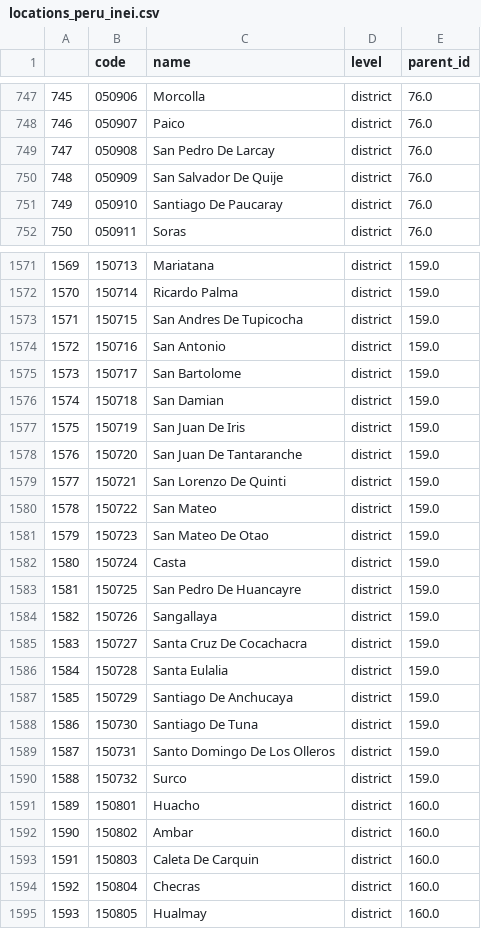
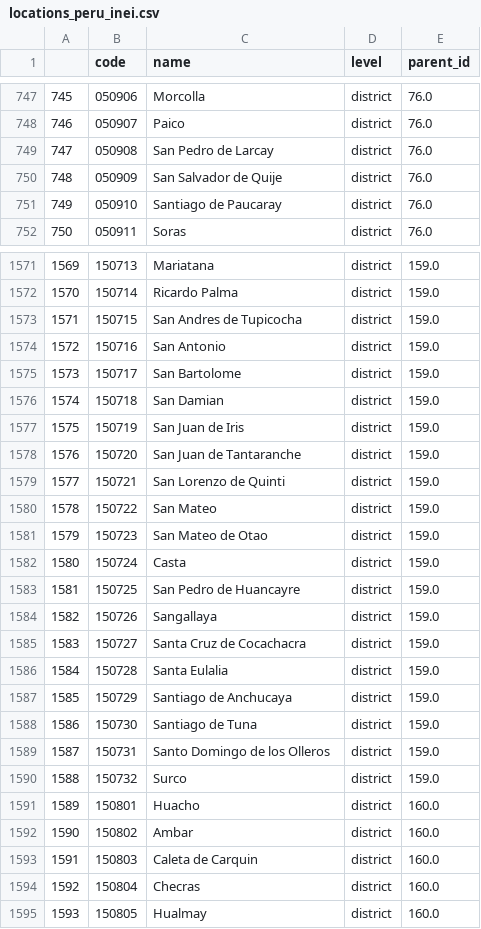
Before and after one commit to cid-harvard/classifications, a CSV file: location/Peru/INEI/out/locations_peru_inei.csv, drawn as a sheet; only a part is shown, gaps mark what is left out; the diff covers the shown part only.

Commit message:
Fix title case issues in Peru names

```diff
--- a/location/Peru/INEI/out/locations_peru_inei.csv
+++ b/location/Peru/INEI/out/locations_peru_inei.csv
@@ -748,5 +748,5 @@
 746,"050907","Paico","district",76.0
-747,"050908","San Pedro De Larcay","district",76.0
-748,"050909","San Salvador De Quije","district",76.0
-749,"050910","Santiago De Paucaray","district",76.0
+747,"050908","San Pedro de Larcay","district",76.0
+748,"050909","San Salvador de Quije","district",76.0
+749,"050910","Santiago de Paucaray","district",76.0
 750,"050911","Soras","district",76.0
@@ -1572,3 +1572,3 @@
 1570,"150714","Ricardo Palma","district",159.0
-1571,"150715","San Andres De Tupicocha","district",159.0
+1571,"150715","San Andres de Tupicocha","district",159.0
 1572,"150716","San Antonio","district",159.0
@@ -1576,15 +1576,15 @@
 1574,"150718","San Damian","district",159.0
-1575,"150719","San Juan De Iris","district",159.0
-1576,"150720","San Juan De Tantaranche","district",159.0
-1577,"150721","San Lorenzo De Quinti","district",159.0
+1575,"150719","San Juan de Iris","district",159.0
+1576,"150720","San Juan de Tantaranche","district",159.0
+1577,"150721","San Lorenzo de Quinti","district",159.0
 1578,"150722","San Mateo","district",159.0
-1579,"150723","San Mateo De Otao","district",159.0
+1579,"150723","San Mateo de Otao","district",159.0
 1580,"150724","Casta","district",159.0
-1581,"150725","San Pedro De Huancayre","district",159.0
+1581,"150725","San Pedro de Huancayre","district",159.0
 1582,"150726","Sangallaya","district",159.0
-1583,"150727","Santa Cruz De Cocachacra","district",159.0
+1583,"150727","Santa Cruz de Cocachacra","district",159.0
 1584,"150728","Santa Eulalia","district",159.0
-1585,"150729","Santiago De Anchucaya","district",159.0
-1586,"150730","Santiago De Tuna","district",159.0
-1587,"150731","Santo Domingo De Los Olleros","district",159.0
+1585,"150729","Santiago de Anchucaya","district",159.0
+1586,"150730","Santiago de Tuna","district",159.0
+1587,"150731","Santo Domingo de los Olleros","district",159.0
 1588,"150732","Surco","district",159.0
@@ -1592,3 +1592,3 @@
 1590,"150802","Ambar","district",160.0
-1591,"150803","Caleta De Carquin","district",160.0
+1591,"150803","Caleta de Carquin","district",160.0
 1592,"150804","Checras","district",160.0
```
Also changed, not shown: 132 edited cells elsewhere in this file, 2 other files.
